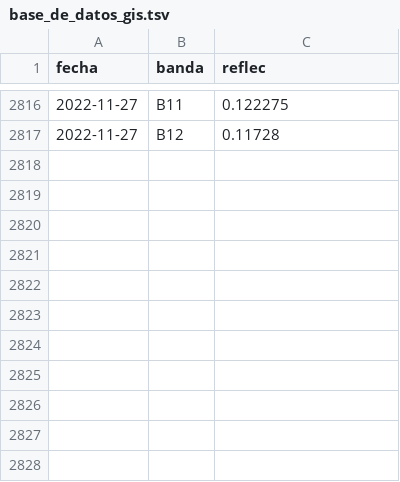
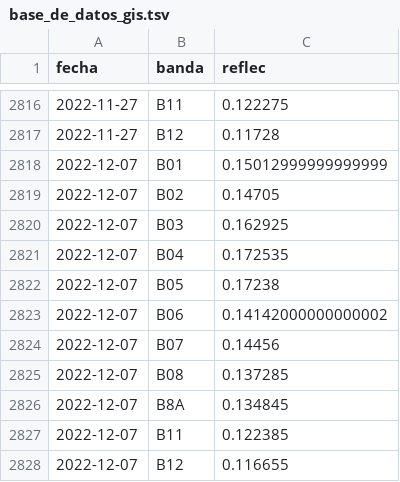
Before and after one commit to vhgauto/sameep, a TSV file: datos/base_de_datos_gis.tsv, drawn as a sheet; only a part is shown, gaps mark what is left out.

```diff
--- a/datos/base_de_datos_gis.tsv
+++ b/datos/base_de_datos_gis.tsv
@@ -2817 +2817,12 @@ fecha	banda	reflec
 2022-11-27	B12	0.11728
+2022-12-07	B01	0.15012999999999999
+2022-12-07	B02	0.14705
+2022-12-07	B03	0.162925
+2022-12-07	B04	0.172535
+2022-12-07	B05	0.17238
+2022-12-07	B06	0.14142000000000002
+2022-12-07	B07	0.14456
+2022-12-07	B08	0.137285
+2022-12-07	B8A	0.134845
+2022-12-07	B11	0.122385
+2022-12-07	B12	0.116655
```
Also changed, not shown: datos/datos_nuevos.tsv, 3 other files.
